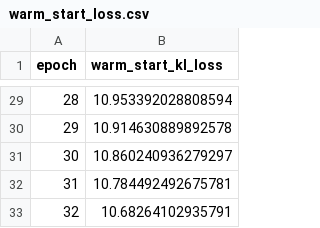
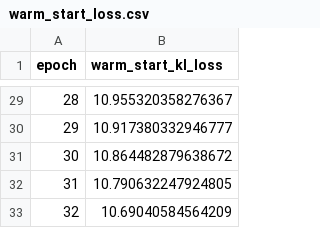
Before and after one commit to Delfictus/SOTA-Dev, a CSV file: campaigns/glp1r_aleniglipron/track_a_generative/warm_start_loss.csv, drawn as a sheet; only a part is shown, gaps mark what is left out; the diff covers the shown part only.

```diff
--- a/campaigns/glp1r_aleniglipron/track_a_generative/warm_start_loss.csv
+++ b/campaigns/glp1r_aleniglipron/track_a_generative/warm_start_loss.csv
@@ -29,5 +29,5 @@ epoch,warm_start_kl_loss
-28,10.953392028808594
-29,10.914630889892578
-30,10.860240936279297
-31,10.784492492675781
-32,10.68264102935791
+28,10.955320358276367
+29,10.917380332946777
+30,10.864482879638672
+31,10.790632247924805
+32,10.69040584564209
```
Also changed, not shown: 27 edited cells elsewhere in this file, 11 other files.
